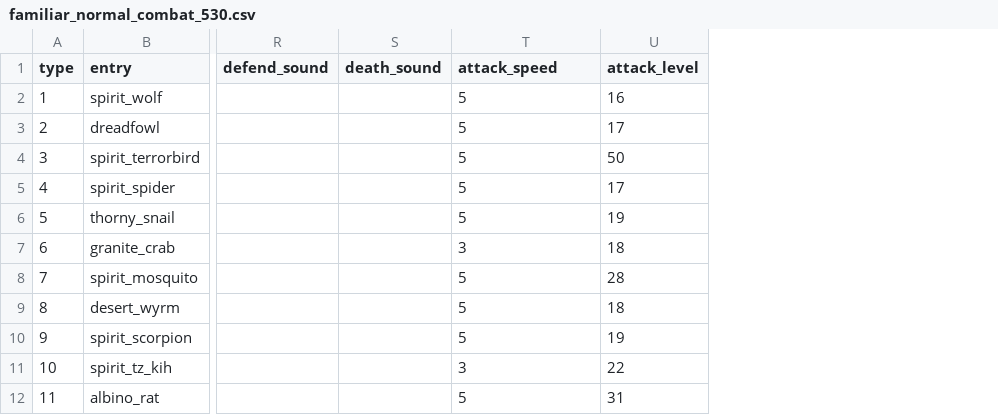
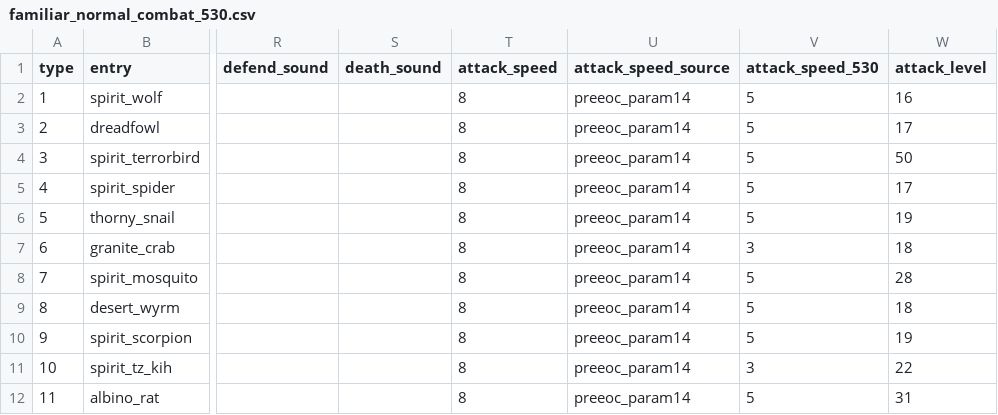
Before and after one commit to MRobertEvers/oldschool-clientc, a CSV file: docs/summoning_port/familiar_normal_combat_530.csv, drawn as a sheet; only a part is shown, gaps mark what is left out; addresses are those after the commit; the diff names each change by its address in the sheet, - before the commit and + after, or states it on an @@ line.

Commit message:
attack speeds for familiars and overhead

```diff
--- a/docs/summoning_port/familiar_normal_combat_530.csv
+++ b/docs/summoning_port/familiar_normal_combat_530.csv
+column T (attack_speed), rows 2-12: all 8
+column U (attack_speed_source), rows 2-12: all preeoc_param14
-V1: attack_speed
+V1: attack_speed_530
```
Also changed, not shown: 7 other files.
